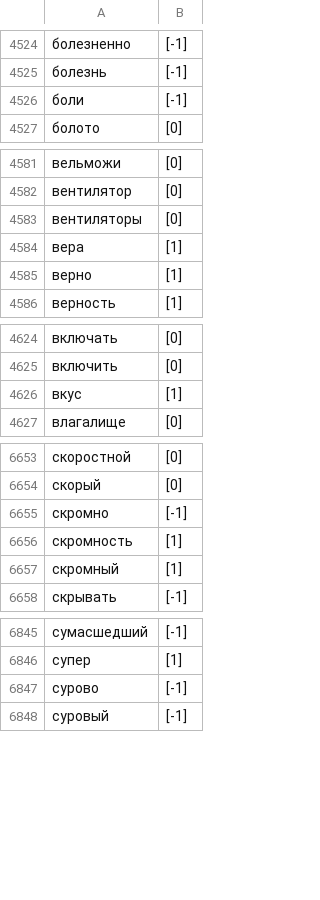
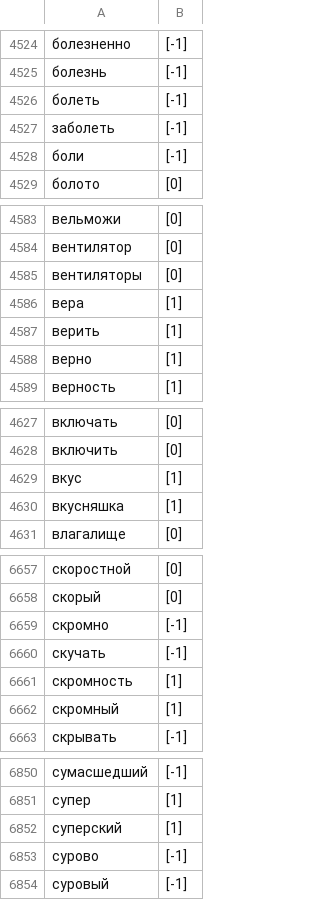
Before and after one commit to vipmax/vkfest, a CSV file: data/full_vocabulary.csv, drawn as a sheet; only a part is shown, gaps mark what is left out; the diff covers the shown part only; the diff names each change by its address in the sheet, - before the commit and + after, or states it on an @@ line.

```diff
--- a/data/full_vocabulary.csv
+++ b/data/full_vocabulary.csv
+row 4526: болеть | [-1]
+row 4527: заболеть | [-1]
+row 4587: верить | [1]
+row 4630: вкусняшка | [1]
+row 6660: скучать | [-1]
+row 6852: суперский | [1]
```
Also changed, not shown: 2 added rows and 3 edited cells elsewhere in this file, 7 other files.
